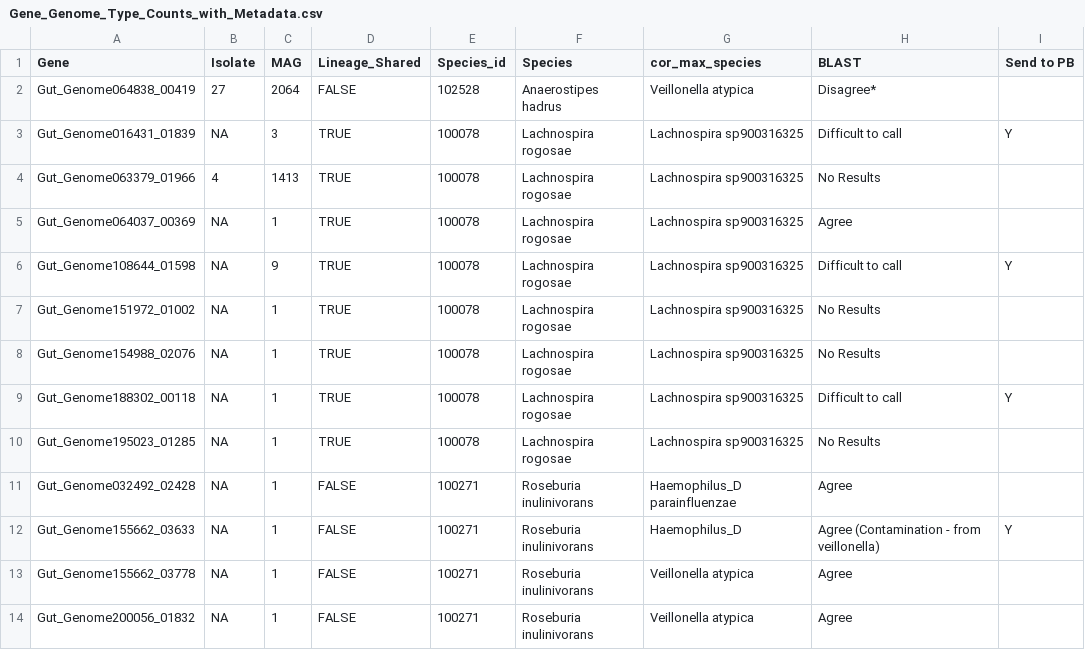
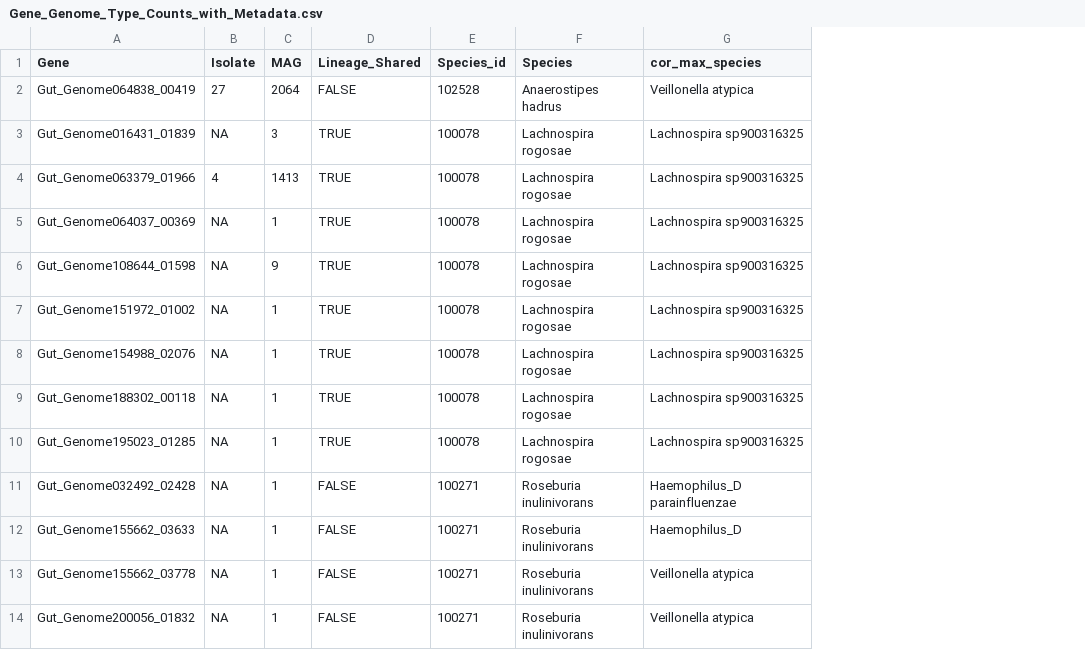
Before and after one commit to pbradleylab/Updated_PanSweep_Figure_Code, a CSV file: Genome_Analysis/Gene_Genome_Type_Counts_with_Metadata.csv, drawn as a sheet; only a part is shown; the diff names each change by its address in the sheet, - before the commit and + after, or states it on an @@ line.

Commit message:
Adding results from BLAST analysis and Genome_Analysis.

```diff
--- a/Genome_Analysis/Gene_Genome_Type_Counts_with_Metadata.csv
+++ b/Genome_Analysis/Gene_Genome_Type_Counts_with_Metadata.csv
-column H (BLAST), rows 2-14: Disagree* | Difficult to call | No Results | Agree | Difficult to call | No Results | No Results | Difficult to call | No Results | Agree | Agree (Contamination - from veillonella) | Agree | Agree
-column I (Send to PB), rows 3-12: Y |  |  | Y |  |  | Y |  |  | Y
```
Also changed, not shown: 1 other file.
